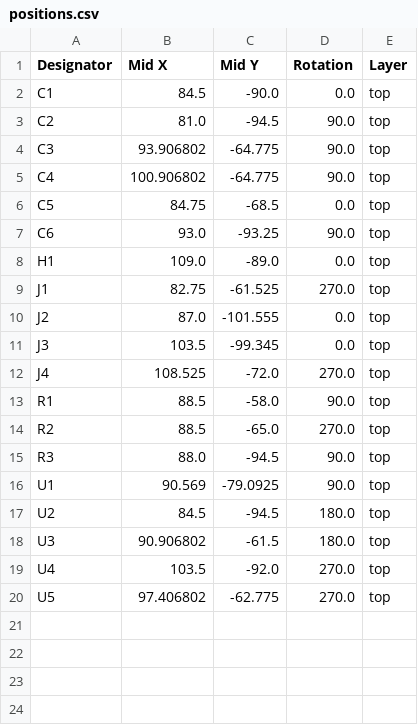
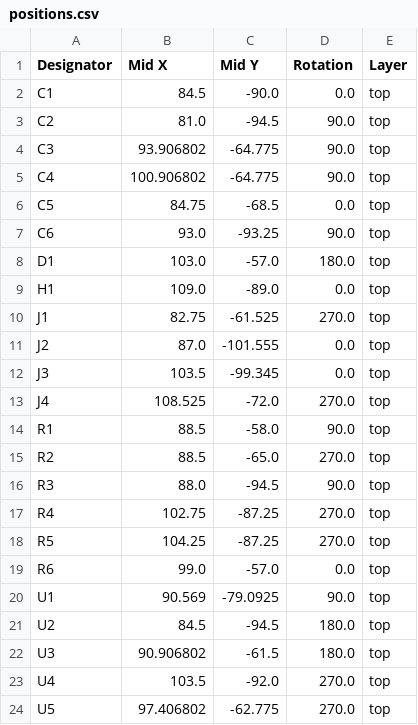
Before and after one commit to Netetra/kicad-archive, a CSV file: project/robocon/esp32s3-main-v1/production/positions.csv, drawn as a sheet; the diff names each change by its address in the sheet, - before the commit and + after, or states it on an @@ line.

```diff
--- a/project/robocon/esp32s3-main-v1/production/positions.csv
+++ b/project/robocon/esp32s3-main-v1/production/positions.csv
+row 8: D1 | 103.0 | -57.0 | 180.0 | top
+row 17: R4 | 102.75 | -87.25 | 270.0 | top
+row 18: R5 | 104.25 | -87.25 | 270.0 | top
+row 19: R6 | 99.0 | -57.0 | 0.0 | top
```
Also changed, not shown: project/robocon/esp32s3-main-v1/production/bom.csv, 14 other files.
